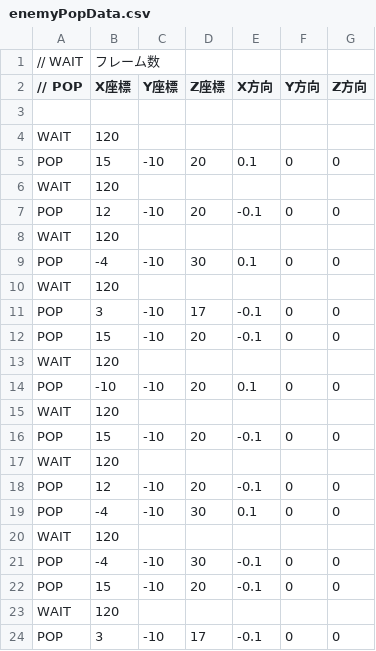
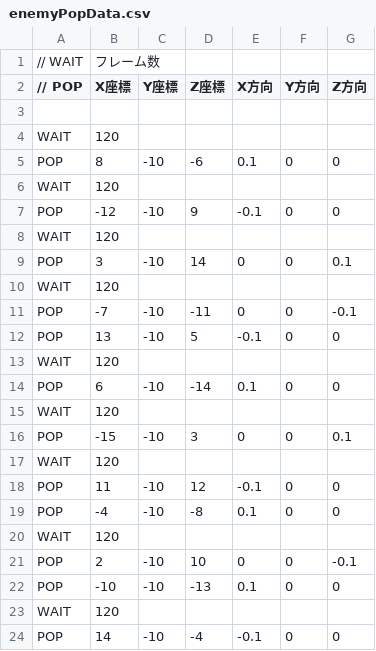
Before and after one commit to lc1b-tanabe-kazuma/10day_3, a CSV file: DirectXGame/Resources/enemy/enemyPopData.csv, drawn as a sheet; only a part is shown; the diff covers the shown part only.

```diff
--- a/DirectXGame/Resources/enemy/enemyPopData.csv
+++ b/DirectXGame/Resources/enemy/enemyPopData.csv
@@ -4,21 +4,21 @@
 WAIT,120
-POP,15,-10,20,0.1,0,0
+POP,8,-10,-6,0.1,0,0
 WAIT,120
-POP,12,-10,20,-0.1,0,0
+POP,-12,-10,9,-0.1,0,0
 WAIT,120
-POP,-4,-10,30,0.1,0,0
+POP,3,-10,14,0,0,0.1
 WAIT,120
-POP,3,-10,17,-0.1,0,0
-POP,15,-10,20,-0.1,0,0
+POP,-7,-10,-11,0,0,-0.1
+POP,13,-10,5,-0.1,0,0
 WAIT,120
-POP,-10,-10,20,0.1,0,0
+POP,6,-10,-14,0.1,0,0
 WAIT,120
-POP,15,-10,20,-0.1,0,0
+POP,-15,-10,3,0,0,0.1
 WAIT,120
-POP,12,-10,20,-0.1,0,0
-POP,-4,-10,30,0.1,0,0
+POP,11,-10,12,-0.1,0,0
+POP,-4,-10,-8,0.1,0,0
 WAIT,120
-POP,-4,-10,30,-0.1,0,0
-POP,15,-10,20,-0.1,0,0
+POP,2,-10,10,0,0,-0.1
+POP,-10,-10,-13,0.1,0,0
 WAIT,120
-POP,3,-10,17,-0.1,0,0
+POP,14,-10,-4,-0.1,0,0
```
Also changed, not shown: 9 added rows, 1 removed row and 27 edited cells elsewhere in this file, 10 other files.
